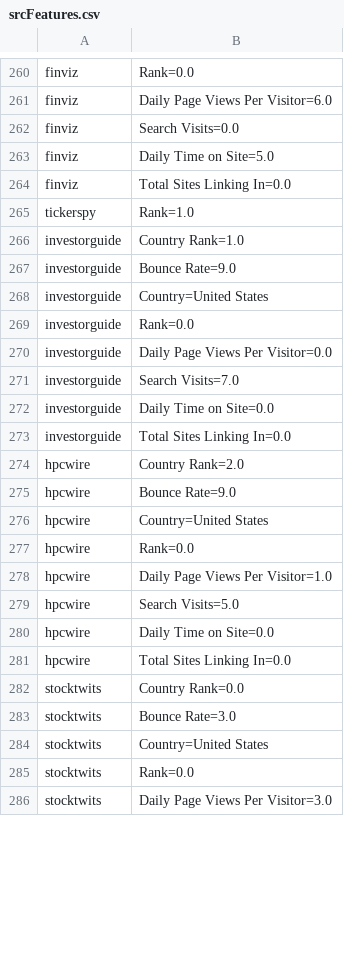
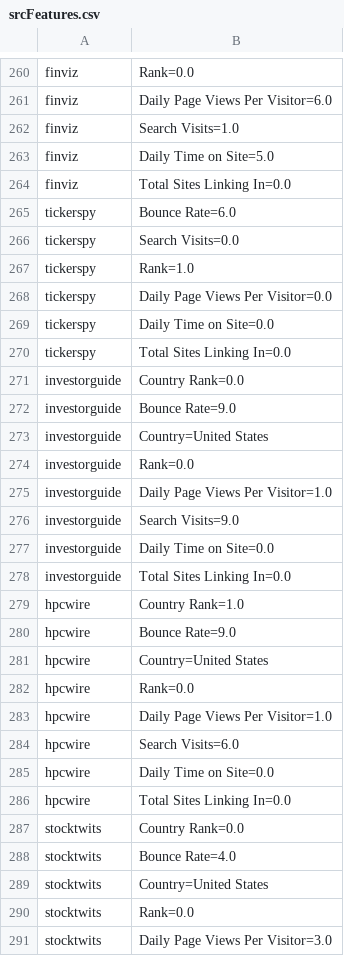
Before and after one commit to brahmaneya/WebSourceQuality, a CSV file: appStock/data/srcFeatures.csv, drawn as a sheet; only a part is shown, gaps mark what is left out; the diff covers the shown part only.

```diff
--- a/appStock/data/srcFeatures.csv
+++ b/appStock/data/srcFeatures.csv
@@ -261,7 +261,12 @@ finviz,Rank=0.0
 finviz,Daily Page Views Per Visitor=6.0
-finviz,Search Visits=0.0
+finviz,Search Visits=1.0
 finviz,Daily Time on Site=5.0
 finviz,Total Sites Linking In=0.0
+tickerspy,Bounce Rate=6.0
+tickerspy,Search Visits=0.0
 tickerspy,Rank=1.0
-investorguide,Country Rank=1.0
+tickerspy,Daily Page Views Per Visitor=0.0
+tickerspy,Daily Time on Site=0.0
+tickerspy,Total Sites Linking In=0.0
+investorguide,Country Rank=0.0
 investorguide,Bounce Rate=9.0
@@ -269,7 +274,7 @@ investorguide,Country=United States
 investorguide,Rank=0.0
-investorguide,Daily Page Views Per Visitor=0.0
-investorguide,Search Visits=7.0
+investorguide,Daily Page Views Per Visitor=1.0
+investorguide,Search Visits=9.0
 investorguide,Daily Time on Site=0.0
 investorguide,Total Sites Linking In=0.0
-hpcwire,Country Rank=2.0
+hpcwire,Country Rank=1.0
 hpcwire,Bounce Rate=9.0
@@ -278,3 +283,3 @@ hpcwire,Rank=0.0
 hpcwire,Daily Page Views Per Visitor=1.0
-hpcwire,Search Visits=5.0
+hpcwire,Search Visits=6.0
 hpcwire,Daily Time on Site=0.0
@@ -282,3 +287,3 @@ hpcwire,Total Sites Linking In=0.0
 stocktwits,Country Rank=0.0
-stocktwits,Bounce Rate=3.0
+stocktwits,Bounce Rate=4.0
 stocktwits,Country=United States
```
Also changed, not shown: 78 edited cells elsewhere in this file, appStock/data/stockVolumes.csv, 3 other files.
